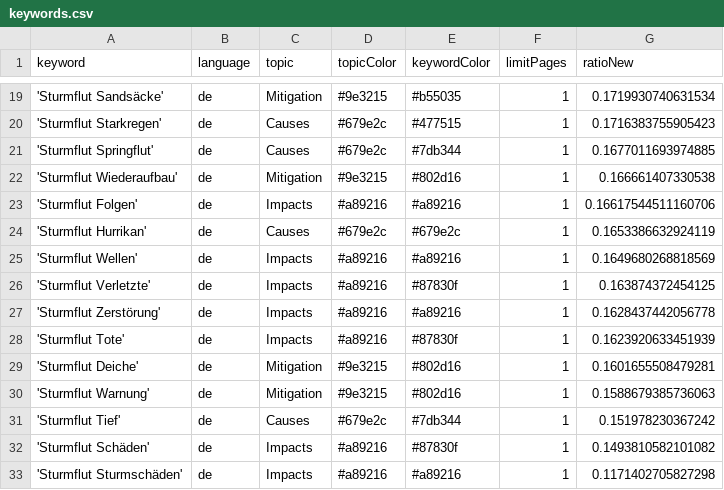
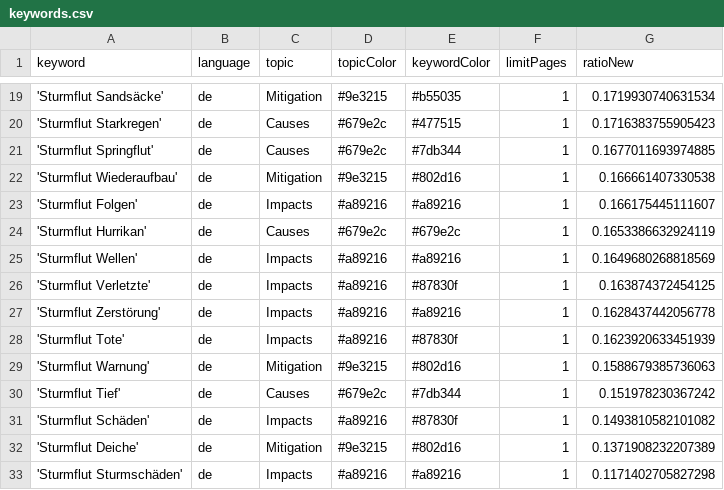
Before and after one commit to MomoMusic/winterIsComing2, a CSV file: keywords.csv, drawn as a sheet; only a part is shown, gaps mark what is left out.

Commit message:
Commit from GitHub Actions (harvest:0.0)

```diff
--- a/keywords.csv
+++ b/keywords.csv
@@ -22,3 +22,3 @@ keyword,language,topic,topicColor,keywordColor,limitPages,ratioNew
 'Sturmflut Wiederaufbau',de,Mitigation,#9e3215,#802d16,1,0.166661407330538
-'Sturmflut Folgen',de,Impacts,#a89216,#a89216,1,0.16617544511160706
+'Sturmflut Folgen',de,Impacts,#a89216,#a89216,1,0.166175445111607
 'Sturmflut Hurrikan',de,Causes,#679e2c,#679e2c,1,0.1653386632924119
@@ -28,3 +28,2 @@ keyword,language,topic,topicColor,keywordColor,limitPages,ratioNew
 'Sturmflut Tote',de,Impacts,#a89216,#87830f,1,0.1623920633451939
-'Sturmflut Deiche',de,Mitigation,#9e3215,#802d16,1,0.1601655508479281
 'Sturmflut Warnung',de,Mitigation,#9e3215,#802d16,1,0.1588679385736063
@@ -32,2 +31,3 @@ keyword,language,topic,topicColor,keywordColor,limitPages,ratioNew
 'Sturmflut Schäden',de,Impacts,#a89216,#87830f,1,0.1493810582101082
+'Sturmflut Deiche',de,Mitigation,#9e3215,#802d16,1,0.1371908232207389
 'Sturmflut Sturmschäden',de,Impacts,#a89216,#a89216,1,0.1171402705827298
```
